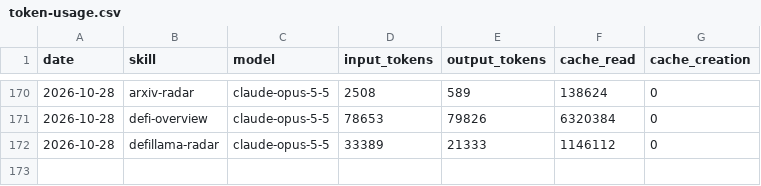
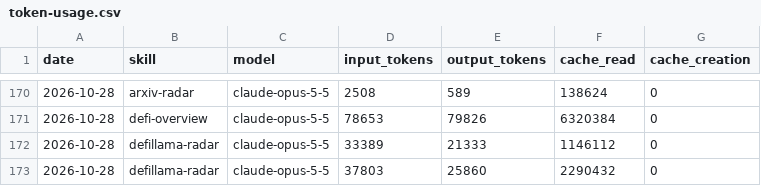
Before and after one commit to icepy/aeon-token, a CSV file: memory/token-usage.csv, drawn as a sheet; only a part is shown, gaps mark what is left out; the diff names each change by its address in the sheet, - before the commit and + after, or states it on an @@ line.

Commit message:
chore(defillama-radar): auto-commit 2026-10-28

```diff
--- a/memory/token-usage.csv
+++ b/memory/token-usage.csv
+row 173: 2026-10-28 | defillama-radar | claude-opus-5-5 | 37803 | 25860 | 2290432 | 0
```
Also changed, not shown: 8 other files.
